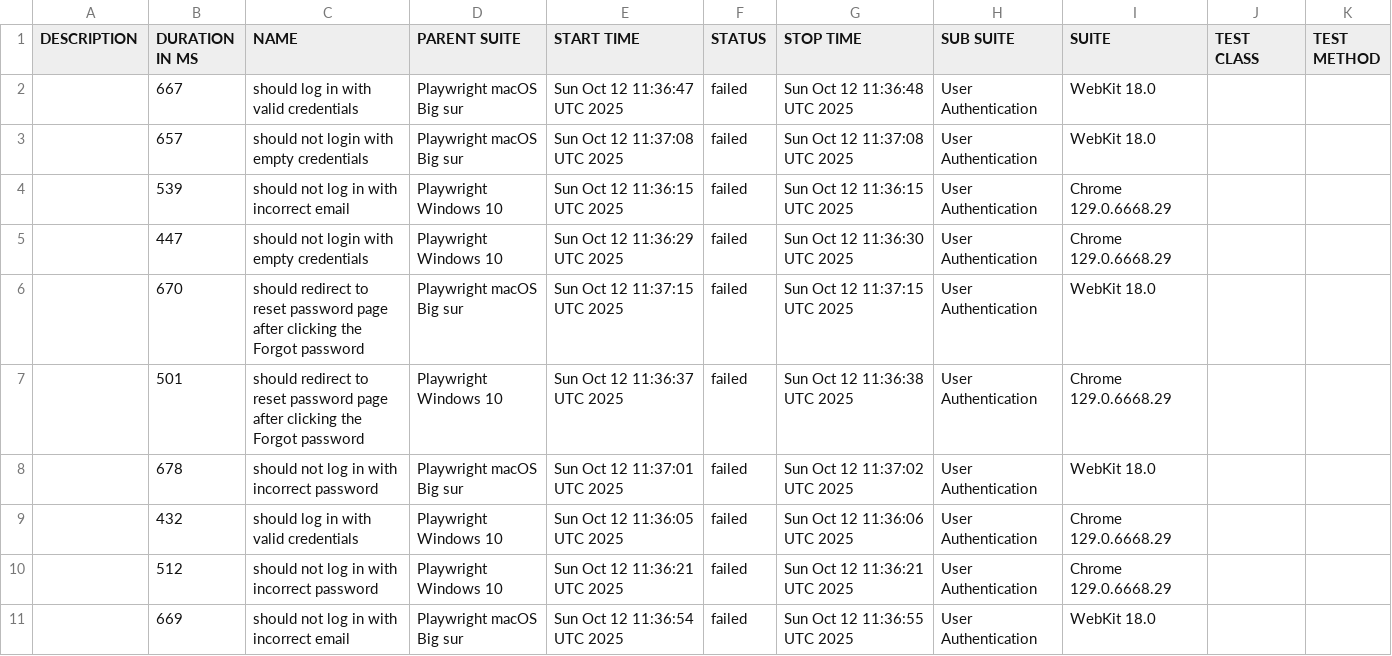
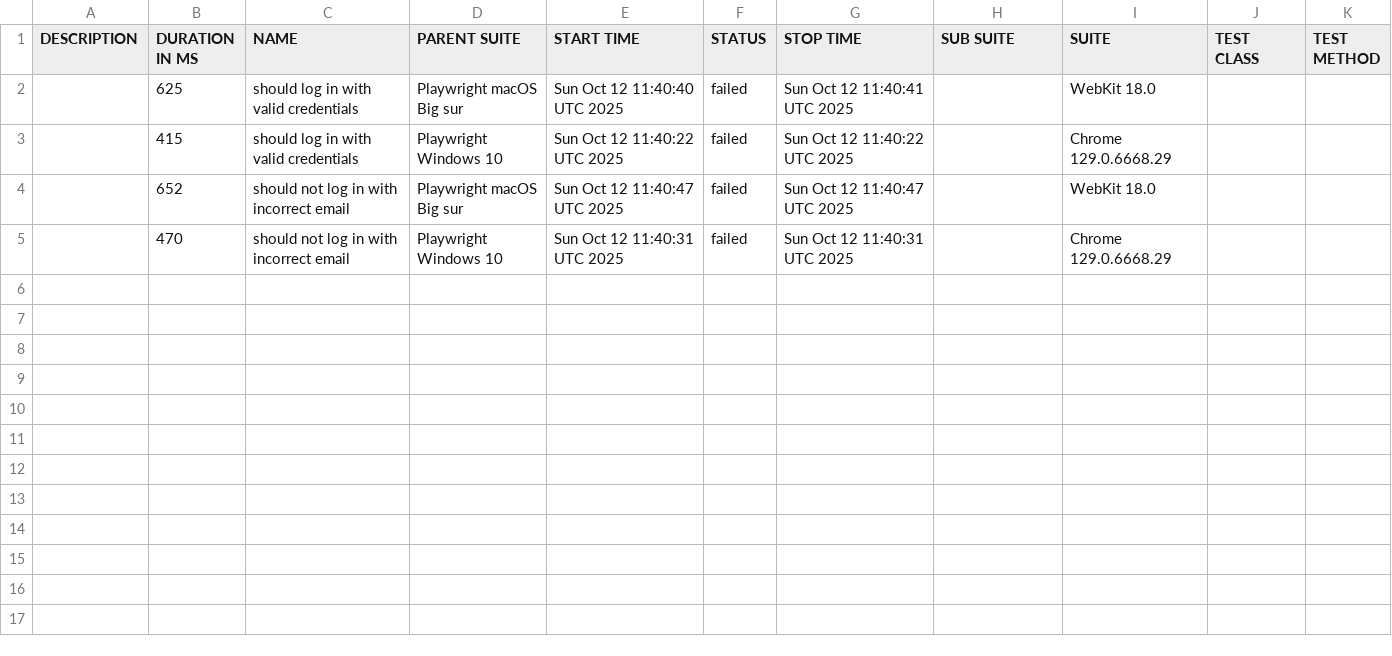
Before and after one commit to netgitqa/QAAssessmentAppService, a CSV file: data/suites.csv, drawn as a sheet.

```diff
--- a/data/suites.csv
+++ b/data/suites.csv
@@ -1,11 +1,5 @@
 "DESCRIPTION","DURATION IN MS","NAME","PARENT SUITE","START TIME","STATUS","STOP TIME","SUB SUITE","SUITE","TEST CLASS","TEST METHOD"
-"","667","should log in with valid credentials","Playwright macOS Big sur","Sun Oct 12 11:36:47 UTC 2025","failed","Sun Oct 12 11:36:48 UTC 2025","User Authentication","WebKit 18.0","",""
-"","657","should not login with empty credentials","Playwright macOS Big sur","Sun Oct 12 11:37:08 UTC 2025","failed","Sun Oct 12 11:37:08 UTC 2025","User Authentication","WebKit 18.0","",""
-"","539","should not log in with incorrect email","Playwright Windows 10","Sun Oct 12 11:36:15 UTC 2025","failed","Sun Oct 12 11:36:15 UTC 2025","User Authentication","Chrome 129.0.6668.29","",""
-"","447","should not login with empty credentials","Playwright Windows 10","Sun Oct 12 11:36:29 UTC 2025","failed","Sun Oct 12 11:36:30 UTC 2025","User Authentication","Chrome 129.0.6668.29","",""
-"","670","should redirect to reset password page after clicking the Forgot password","Playwright macOS Big sur","Sun Oct 12 11:37:15 UTC 2025","failed","Sun Oct 12 11:37:15 UTC 2025","User Authentication","WebKit 18.0","",""
-"","501","should redirect to reset password page after clicking the Forgot password","Playwright Windows 10","Sun Oct 12 11:36:37 UTC 2025","failed","Sun Oct 12 11:36:38 UTC 2025","User Authentication","Chrome 129.0.6668.29","",""
-"","678","should not log in with incorrect password","Playwright macOS Big sur","Sun Oct 12 11:37:01 UTC 2025","failed","Sun Oct 12 11:37:02 UTC 2025","User Authentication","WebKit 18.0","",""
-"","432","should log in with valid credentials","Playwright Windows 10","Sun Oct 12 11:36:05 UTC 2025","failed","Sun Oct 12 11:36:06 UTC 2025","User Authentication","Chrome 129.0.6668.29","",""
-"","512","should not log in with incorrect password","Playwright Windows 10","Sun Oct 12 11:36:21 UTC 2025","failed","Sun Oct 12 11:36:21 UTC 2025","User Authentication","Chrome 129.0.6668.29","",""
-"","669","should not log in with incorrect email","Playwright macOS Big sur","Sun Oct 12 11:36:54 UTC 2025","failed","Sun Oct 12 11:36:55 UTC 2025","User Authentication","WebKit 18.0","",""
+"","625","should log in with valid credentials","Playwright macOS Big sur","Sun Oct 12 11:40:40 UTC 2025","failed","Sun Oct 12 11:40:41 UTC 2025","","WebKit 18.0","",""
+"","415","should log in with valid credentials","Playwright Windows 10","Sun Oct 12 11:40:22 UTC 2025","failed","Sun Oct 12 11:40:22 UTC 2025","","Chrome 129.0.6668.29","",""
+"","652","should not log in with incorrect email","Playwright macOS Big sur","Sun Oct 12 11:40:47 UTC 2025","failed","Sun Oct 12 11:40:47 UTC 2025","","WebKit 18.0","",""
+"","470","should not log in with incorrect email","Playwright Windows 10","Sun Oct 12 11:40:31 UTC 2025","failed","Sun Oct 12 11:40:31 UTC 2025","","Chrome 129.0.6668.29","",""
```
Also changed, not shown: 50 other files.
